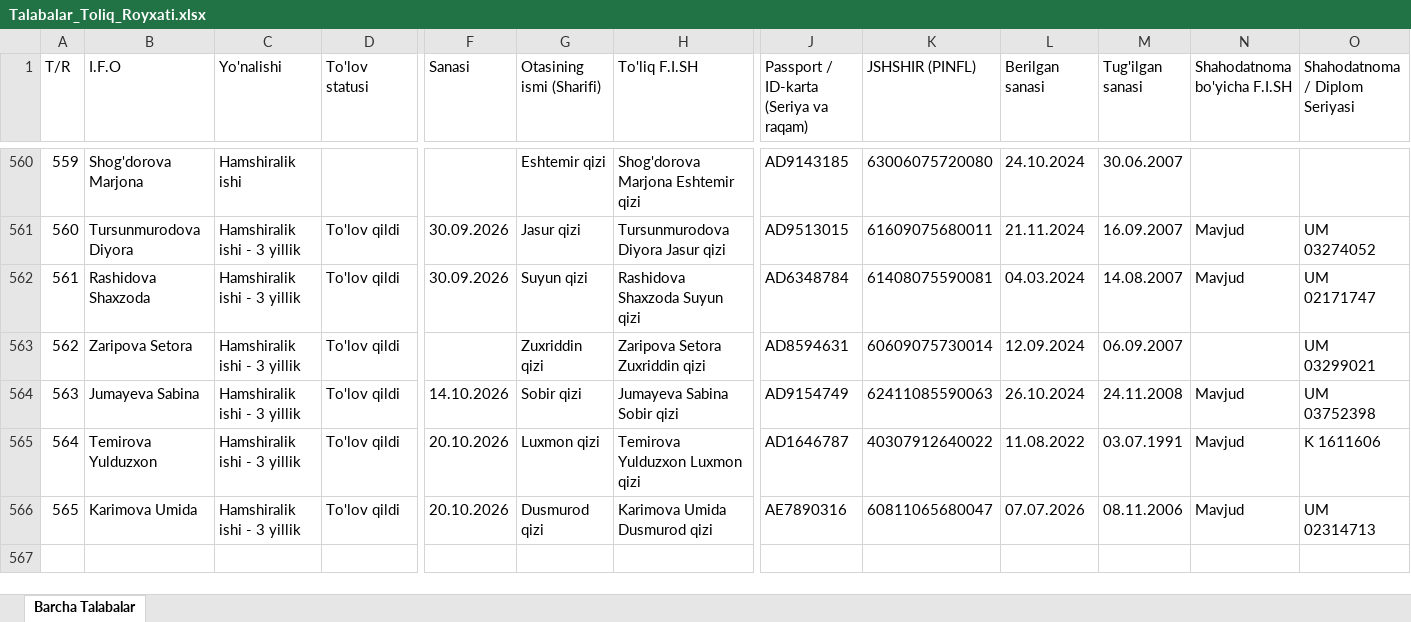
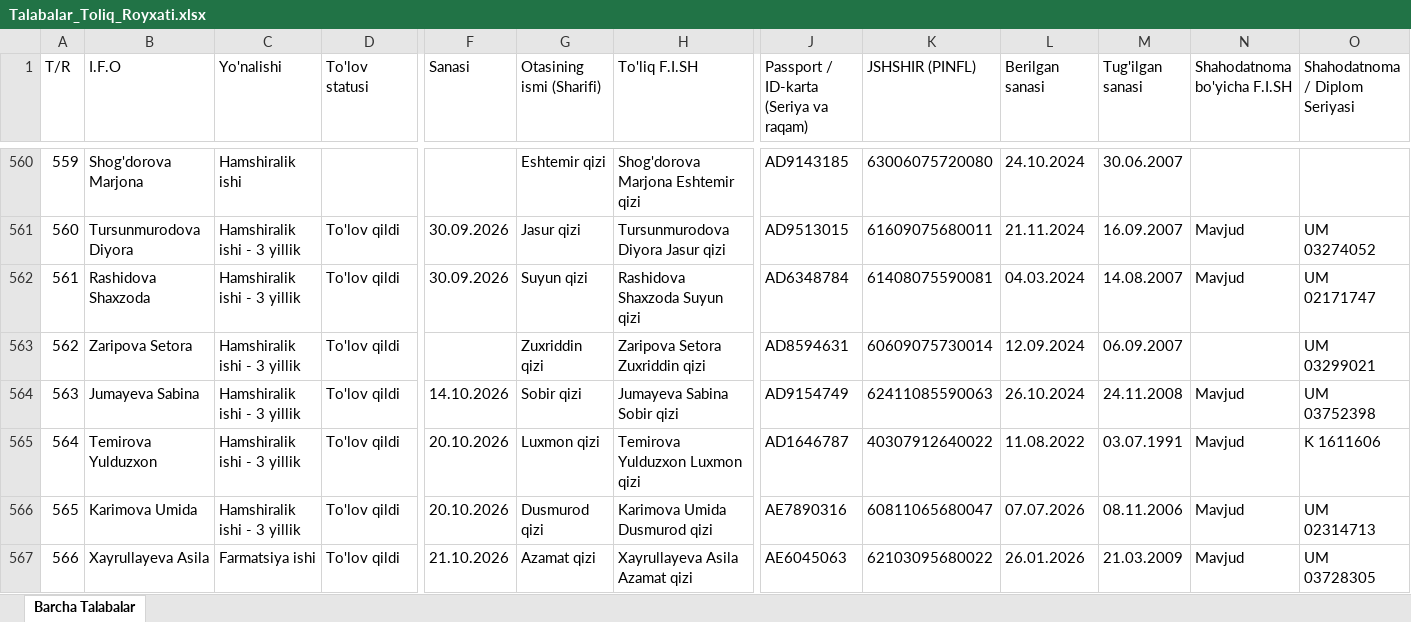
Before and after one commit to talabapc-tech/talabalar-jadvali, an Excel workbook: data/Talabalar_Toliq_Royxati.xlsx, sheet Barcha Talabalar, drawn as a sheet; only a part is shown, gaps mark what is left out; values as stored, in another font and other column widths than the file's, no borders; rows hold the shown columns only; the diff names each change by its address in the sheet, - before the commit and + after, or states it on an @@ line.

```diff
--- a/data/Talabalar_Toliq_Royxati.xlsx (sheet Barcha Talabalar)
+++ b/data/Talabalar_Toliq_Royxati.xlsx (sheet Barcha Talabalar)
+row 567: 566 | Xayrullayeva Asila | Farmatsiya ishi | To'lov qildi | 21.10.2026 | Azamat qizi | Xayrullayeva Asila Azamat qizi | AE6045063 | 62103095680022 | 26.01.2026 | 21.03.2009 | Mavjud | UM 03728305
```
Also changed, not shown: data/Talabalar_Yangilangan_Royxat.xlsx, qayta_tekshiruv/Talabalar_Yangilangan_Royxat.xlsx, 10 other files.
